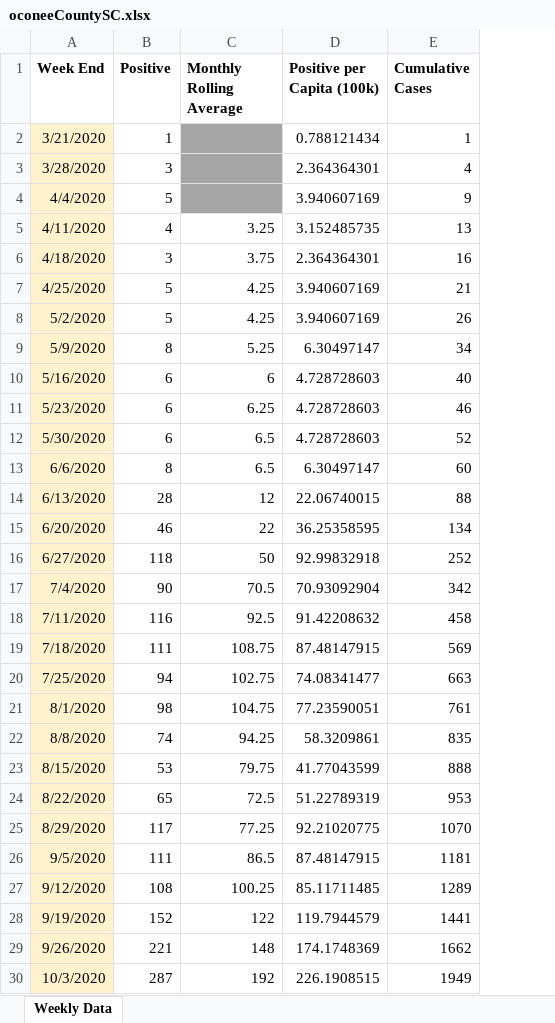
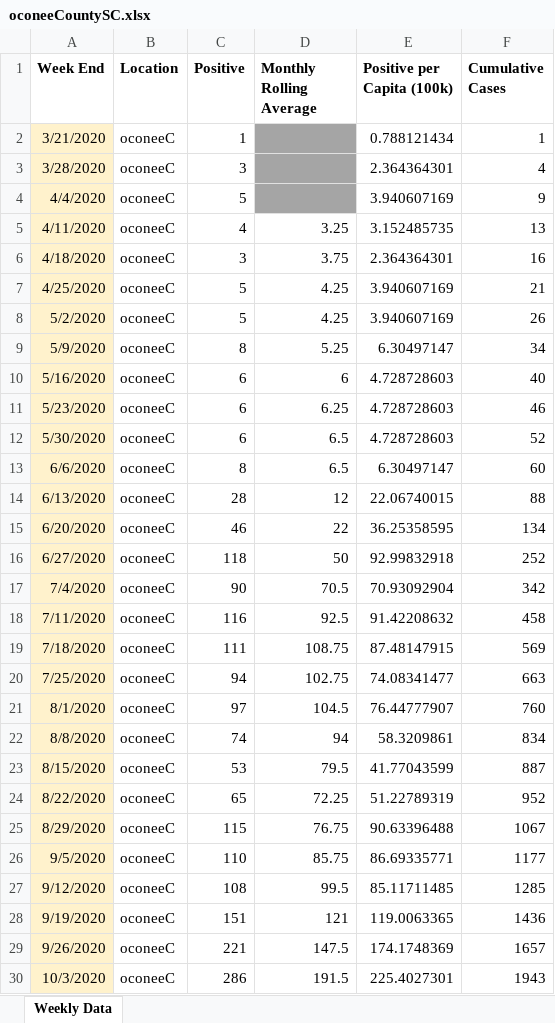
Before and after one commit to davidferrara23/ttn-clemson-covid-data, an Excel workbook: oconeeCountySC.xlsx, sheet Weekly Data, drawn as a sheet; only a part is shown; values as stored, in another font and other column widths than the file's, no borders; addresses are those after the commit; the diff covers the shown part only; the diff names each change by its address in the sheet, - before the commit and + after, or states it on an @@ line.

```diff
--- a/oconeeCountySC.xlsx (sheet Weekly Data)
+++ b/oconeeCountySC.xlsx (sheet Weekly Data)
+column B (Location), rows 2-30: all oconeeC
-C21 (Positive): 98
+C21 (Positive): 97
-D21 (Monthly Rolling Average): 104.75
+D21 (Monthly Rolling Average): 104.5
-E21 (Positive per Capita (100k)): 77.23590051
+E21 (Positive per Capita (100k)): 76.44777907
-F21 (Cumulative Cases): 761
+F21 (Cumulative Cases): 760
-D22 (Monthly Rolling Average): 94.25
+D22 (Monthly Rolling Average): 94
-F22 (Cumulative Cases): 835
+F22 (Cumulative Cases): 834
-D23 (Monthly Rolling Average): 79.75
+D23 (Monthly Rolling Average): 79.5
-F23 (Cumulative Cases): 888
+F23 (Cumulative Cases): 887
-D24 (Monthly Rolling Average): 72.5
+D24 (Monthly Rolling Average): 72.25
-F24 (Cumulative Cases): 953
+F24 (Cumulative Cases): 952
-C25 (Positive): 117
+C25 (Positive): 115
-D25 (Monthly Rolling Average): 77.25
+D25 (Monthly Rolling Average): 76.75
-E25 (Positive per Capita (100k)): 92.21020775
+E25 (Positive per Capita (100k)): 90.63396488
-F25 (Cumulative Cases): 1070
+F25 (Cumulative Cases): 1067
-C26 (Positive): 111
+C26 (Positive): 110
-D26 (Monthly Rolling Average): 86.5
+D26 (Monthly Rolling Average): 85.75
-E26 (Positive per Capita (100k)): 87.48147915
+E26 (Positive per Capita (100k)): 86.69335771
-F26 (Cumulative Cases): 1181
+F26 (Cumulative Cases): 1177
-D27 (Monthly Rolling Average): 100.25
+D27 (Monthly Rolling Average): 99.5
-F27 (Cumulative Cases): 1289
+F27 (Cumulative Cases): 1285
-C28 (Positive): 152
+C28 (Positive): 151
-D28 (Monthly Rolling Average): 122
+D28 (Monthly Rolling Average): 121
-E28 (Positive per Capita (100k)): 119.7944579
+E28 (Positive per Capita (100k)): 119.0063365
-F28 (Cumulative Cases): 1441
+F28 (Cumulative Cases): 1436
-D29 (Monthly Rolling Average): 148
+D29 (Monthly Rolling Average): 147.5
-F29 (Cumulative Cases): 1662
+F29 (Cumulative Cases): 1657
-C30 (Positive): 287
+C30 (Positive): 286
-D30 (Monthly Rolling Average): 192
+D30 (Monthly Rolling Average): 191.5
-E30 (Positive per Capita (100k)): 226.1908515
+E30 (Positive per Capita (100k)): 225.4027301
-F30 (Cumulative Cases): 1949
+F30 (Cumulative Cases): 1943
```
Also changed, not shown: 22 edited cells elsewhere in this sheet, formulas that keep their value, andersonCountySC.xlsx, clemsonDashboard.xlsx, 2 other files.
